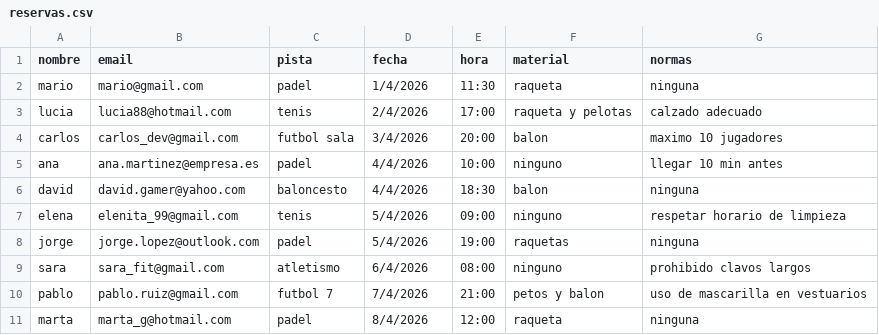
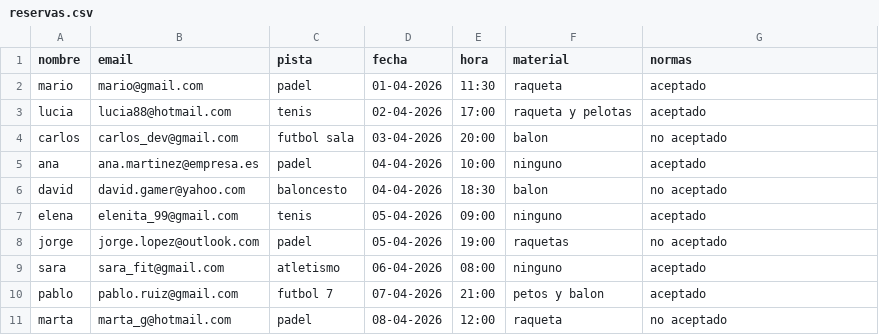
Before and after one commit to 1DAW-mgutval/entorno-servidor-apuntes, a CSV file: 6.Practica(ej11)/datos/reservas.csv, drawn as a sheet.

```diff
--- a/6.Practica(ej11)/datos/reservas.csv
+++ b/6.Practica(ej11)/datos/reservas.csv
@@ -1,11 +1,11 @@
 nombre,email,pista,fecha,hora,material,normas
-mario,mario@gmail.com,padel,1/4/2026,11:30,raqueta,ninguna
-lucia,lucia88@hotmail.com,tenis,2/4/2026,17:00,raqueta y pelotas,calzado adecuado
-carlos,carlos_dev@gmail.com,futbol sala,3/4/2026,20:00,balon,maximo 10 jugadores
-ana,ana.martinez@empresa.es,padel,4/4/2026,10:00,ninguno,llegar 10 min antes
-david,david.gamer@yahoo.com,baloncesto,4/4/2026,18:30,balon,ninguna
-elena,elenita_99@gmail.com,tenis,5/4/2026,09:00,ninguno,respetar horario de limpieza
-jorge,jorge.lopez@outlook.com,padel,5/4/2026,19:00,raquetas,ninguna
-sara,sara_fit@gmail.com,atletismo,6/4/2026,08:00,ninguno,prohibido clavos largos
-pablo,pablo.ruiz@gmail.com,futbol 7,7/4/2026,21:00,petos y balon,uso de mascarilla en vestuarios
-marta,marta_g@hotmail.com,padel,8/4/2026,12:00,raqueta,ninguna
+mario,mario@gmail.com,padel,01-04-2026,11:30,raqueta,aceptado
+lucia,lucia88@hotmail.com,tenis,02-04-2026,17:00,raqueta y pelotas,aceptado
+carlos,carlos_dev@gmail.com,futbol sala,03-04-2026,20:00,balon,no aceptado
+ana,ana.martinez@empresa.es,padel,04-04-2026,10:00,ninguno,aceptado
+david,david.gamer@yahoo.com,baloncesto,04-04-2026,18:30,balon,no aceptado
+elena,elenita_99@gmail.com,tenis,05-04-2026,09:00,ninguno,aceptado
+jorge,jorge.lopez@outlook.com,padel,05-04-2026,19:00,raquetas,no aceptado
+sara,sara_fit@gmail.com,atletismo,06-04-2026,08:00,ninguno,aceptado
+pablo,pablo.ruiz@gmail.com,futbol 7,07-04-2026,21:00,petos y balon,aceptado
+marta,marta_g@hotmail.com,padel,08-04-2026,12:00,raqueta,no aceptado
```
Also changed, not shown: 4 other files.
